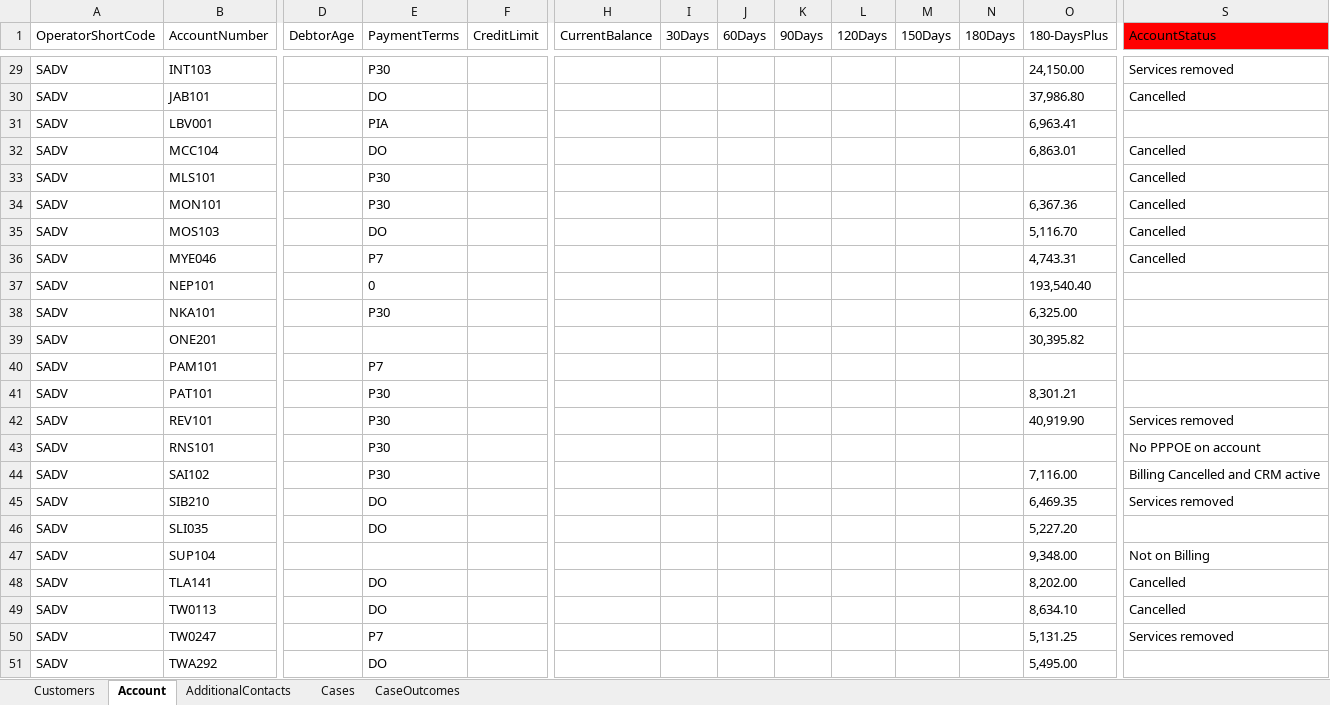
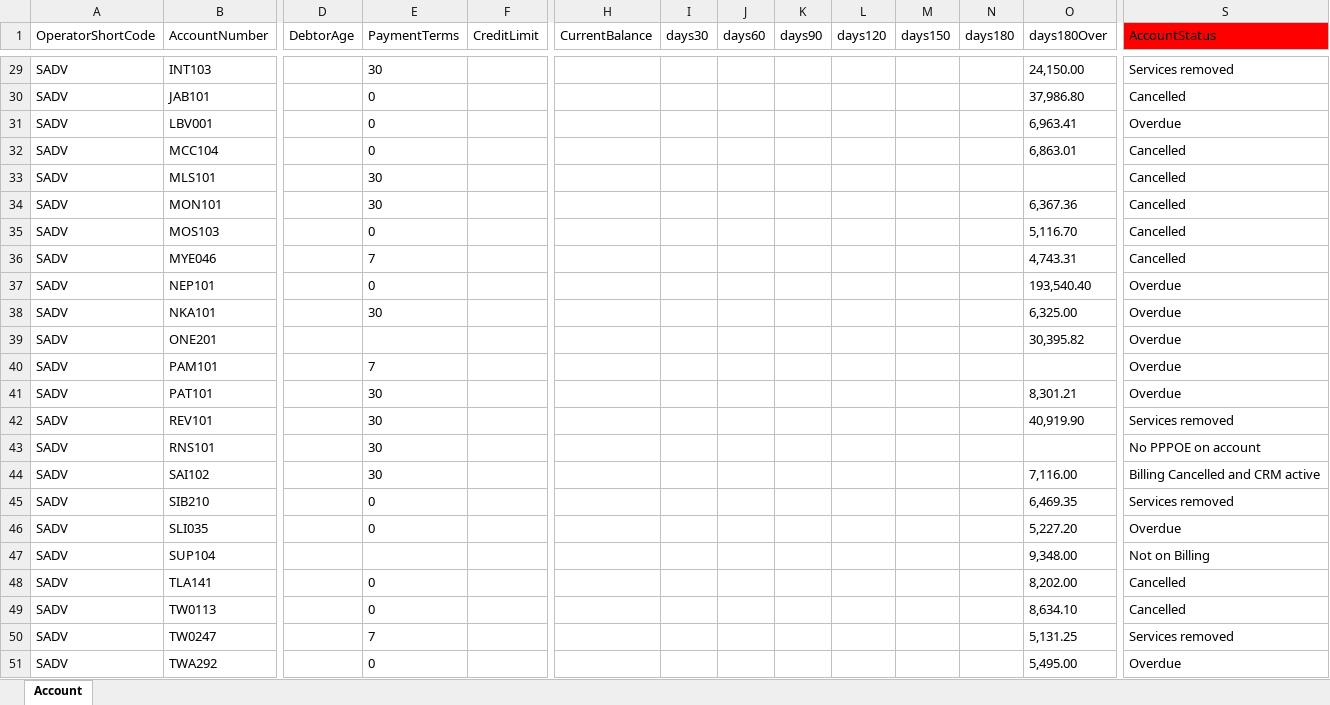
Before and after one commit to DarryllRobinson/ciab, an Excel workbook: documents/Account upload.xlsx, sheet Account, drawn as a sheet; only a part is shown, gaps mark what is left out; values as stored, in another font and other column widths than the file's, no borders; the diff covers the shown part only; the diff names each change by its address in the sheet, - before the commit and + after, or states it on an @@ line.

Commit message:
Business account and case upload function added

```diff
--- a/documents/Account upload.xlsx (sheet Account)
+++ b/documents/Account upload.xlsx (sheet Account)
-sheet tab: Customers
-sheet tab: AdditionalContacts
-sheet tab: Cases
-sheet tab: CaseOutcomes
-I1: 30Days
+I1: days30
-J1: 60Days
+J1: days60
-K1: 90Days
+K1: days90
-L1: 120Days
+L1: days120
-M1: 150Days
+M1: days150
-N1: 180Days
+N1: days180
-O1: 180-DaysPlus
+O1: days180Over
-E29 (PaymentTerms): P30
+E29 (PaymentTerms): 30
-E30 (PaymentTerms): DO
+E30 (PaymentTerms): 0
-E31 (PaymentTerms): PIA
+E31 (PaymentTerms): 0
-S31 (AccountStatus): (empty)
+S31 (AccountStatus): Overdue
-E32 (PaymentTerms): DO
+E32 (PaymentTerms): 0
-E33:E34 (PaymentTerms): P30
+E33:E34 (PaymentTerms): 30
-E35 (PaymentTerms): DO
+E35 (PaymentTerms): 0
-E36 (PaymentTerms): P7
+E36 (PaymentTerms): 7
-S37:S41 (AccountStatus): (empty)
+S37:S41 (AccountStatus): Overdue
-E38 (PaymentTerms): P30
+E38 (PaymentTerms): 30
-E40 (PaymentTerms): P7
+E40 (PaymentTerms): 7
-E41:E44 (PaymentTerms): P30
+E41:E44 (PaymentTerms): 30
-E45:E46 (PaymentTerms): DO
+E45:E46 (PaymentTerms): 0
-S46 (AccountStatus): (empty)
+S46 (AccountStatus): Overdue
-E48:E49 (PaymentTerms): DO
+E48:E49 (PaymentTerms): 0
-E50 (PaymentTerms): P7
+E50 (PaymentTerms): 7
-E51 (PaymentTerms): DO
+E51 (PaymentTerms): 0
-S51 (AccountStatus): (empty)
+S51 (AccountStatus): Overdue
```
Also changed, not shown: 31 edited cells elsewhere in this sheet, documents/Cases upload.xlsx, 2 other files.
